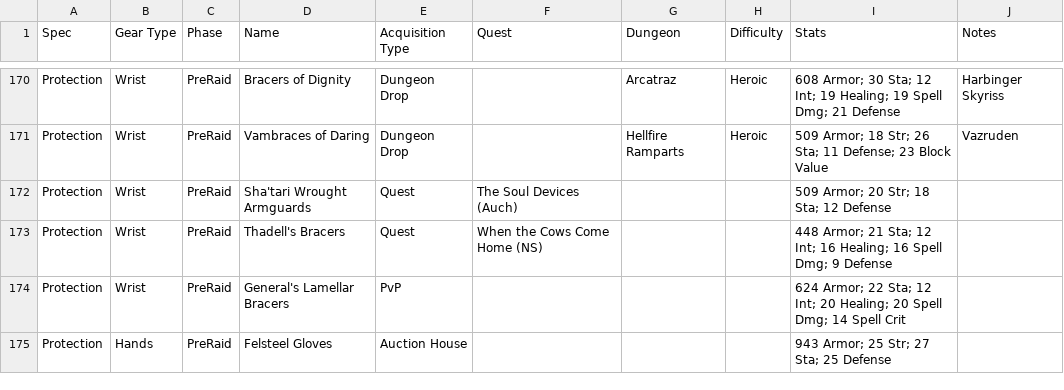
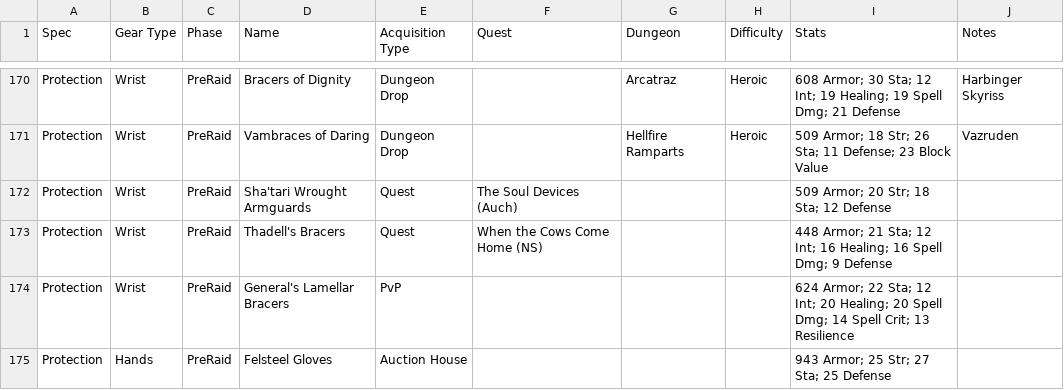
Before and after one commit to srbennett3/bis-planner, a CSV file: output/Paladin_BIS_Planner.csv, drawn as a sheet; only a part is shown, gaps mark what is left out; the diff covers the shown part only.

```diff
--- a/output/Paladin_BIS_Planner.csv
+++ b/output/Paladin_BIS_Planner.csv
@@ -196,3 +196,3 @@ Protection,Wrist,PreRaid,Sha'tari Wrought Armguards,Quest,The Soul Devices (Auch
 Protection,Wrist,PreRaid,Thadell's Bracers,Quest,When the Cows Come Home (NS),,,448 Armor; 21 Sta; 12 Int; 16 Healing; 16 Spell Dmg; 9 Defense,
-Protection,Wrist,PreRaid,General's Lamellar Bracers,PvP,,,,624 Armor; 22 Sta; 12 Int; 20 Healing; 20 Spell Dmg; 14 Spell Crit,
+Protection,Wrist,PreRaid,General's Lamellar Bracers,PvP,,,,624 Armor; 22 Sta; 12 Int; 20 Healing; 20 Spell Dmg; 14 Spell Crit; 13 Resilience,
 Protection,Hands,PreRaid,Felsteel Gloves,Auction House,,,,943 Armor; 25 Str; 27 Sta; 25 Defense,
```
Also changed, not shown: 20 edited cells elsewhere in this file, output/Druid_BIS_Planner.csv, output/Mage_BIS_Planner.csv, 54 other files.
